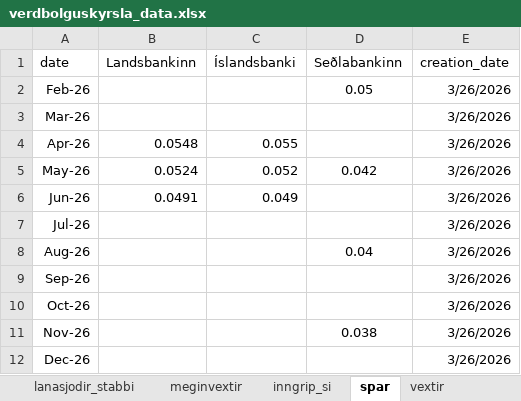
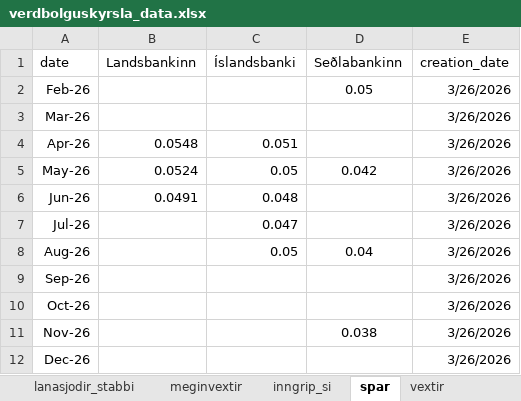
Before and after one commit to hagdeild/verdbolguskyrsla, an Excel workbook: data/verdbolguskyrsla_data.xlsx, sheet spar, drawn as a sheet; values as stored, in another font and other column widths than the file's, no borders; 1 other sheet too large or unreadable and not compared; the diff names each change by its address in the sheet, - before the commit and + after, or states it on an @@ line.

Commit message:
Auto update data

```diff
--- a/data/verdbolguskyrsla_data.xlsx (sheet spar)
+++ b/data/verdbolguskyrsla_data.xlsx (sheet spar)
-C4 (Íslandsbanki): 0.055
+C4 (Íslandsbanki): 0.051
-C5 (Íslandsbanki): 0.052
+C5 (Íslandsbanki): 0.05
-C6 (Íslandsbanki): 0.049
+C6 (Íslandsbanki): 0.048
-C7 (Íslandsbanki): (empty)
+C7 (Íslandsbanki): 0.047
-C8 (Íslandsbanki): (empty)
+C8 (Íslandsbanki): 0.05
```
Also changed, not shown: 5 other files.
